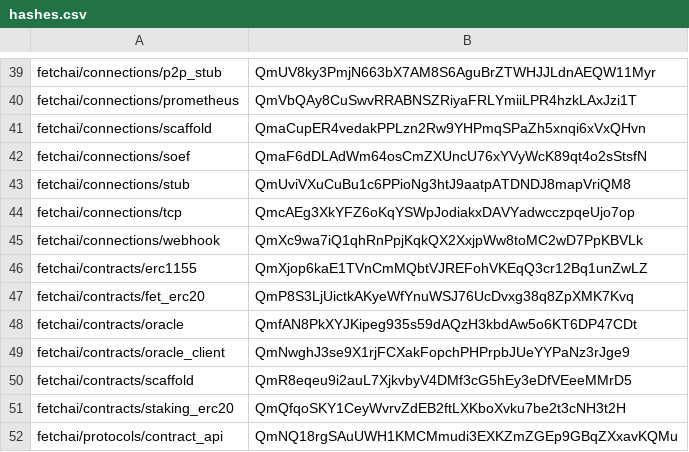
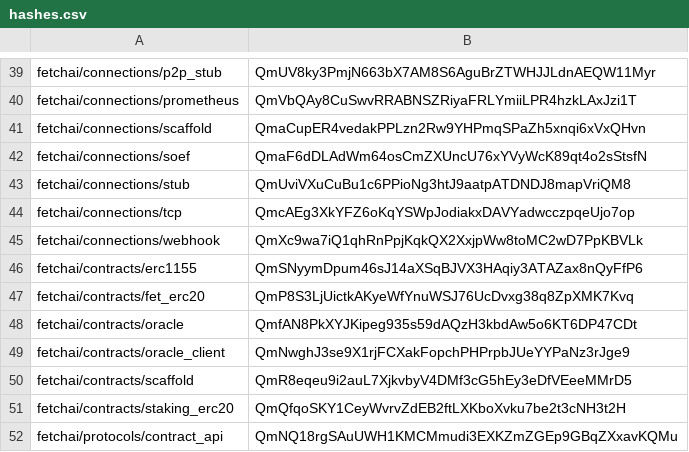
Before and after one commit to legendarydeveloper919/agents-aea, a CSV file: packages/hashes.csv, drawn as a sheet; only a part is shown, gaps mark what is left out.

```diff
--- a/packages/hashes.csv
+++ b/packages/hashes.csv
@@ -45,3 +45,3 @@ fetchai/connections/tcp,QmcAEg3XkYFZ6oKqYSWpJodiakxDAVYadwcczpqeUjo7op
 fetchai/connections/webhook,QmXc9wa7iQ1qhRnPpjKqkQX2XxjpWw8toMC2wD7PpKBVLk
-fetchai/contracts/erc1155,QmXjop6kaE1TVnCmMQbtVJREFohVKEqQ3cr12Bq1unZwLZ
+fetchai/contracts/erc1155,QmSNyymDpum46sJ14aXSqBJVX3HAqiy3ATAZax8nQyFfP6
 fetchai/contracts/fet_erc20,QmP8S3LjUictkAKyeWfYnuWSJ76UcDvxg38q8ZpXMK7Kvq
```
Also changed, not shown: 27 other files.
